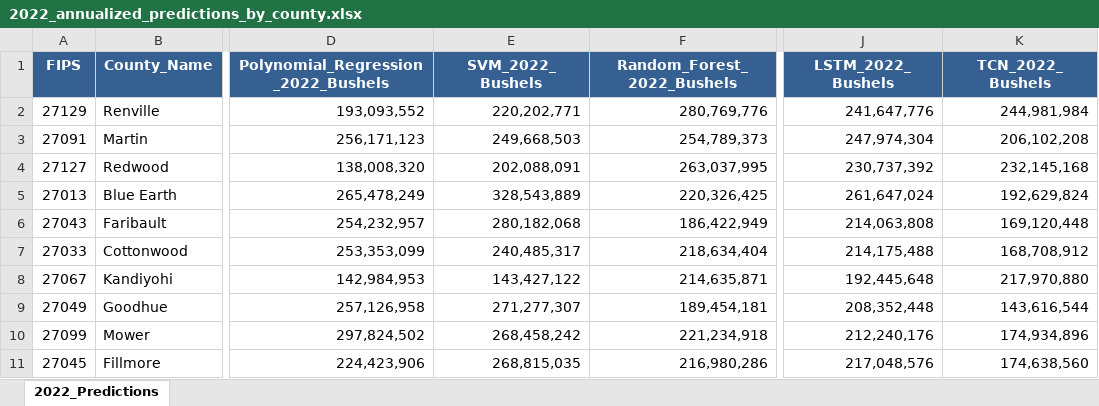
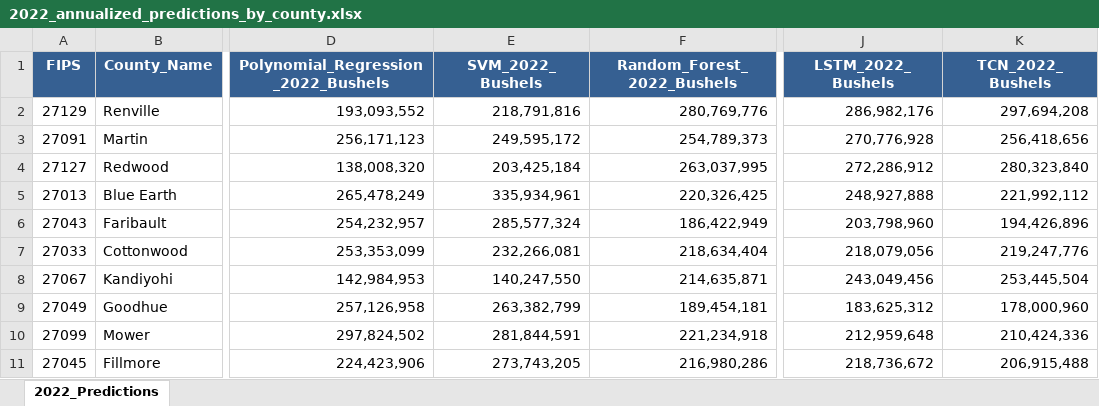
Before and after one commit to Jacob19999/Machine-Learning-Benchmark-for-Predicting-County-Level-Corn-Production, an Excel workbook: 2022_annualized_predictions_by_county.xlsx, sheet 2022_Predictions, drawn as a sheet; only a part is shown, gaps mark what is left out; values as stored, in another font and other column widths than the file's, no borders; the diff covers the shown part only; the diff names each change by its address in the sheet, - before the commit and + after, or states it on an @@ line.

```diff
--- a/2022_annualized_predictions_by_county.xlsx (sheet 2022_Predictions)
+++ b/2022_annualized_predictions_by_county.xlsx (sheet 2022_Predictions)
-E2 (SVM_2022_Bushels): 220,202,771
+E2 (SVM_2022_Bushels): 218,791,816
-J2 (LSTM_2022_Bushels): 241,647,776
+J2 (LSTM_2022_Bushels): 286,982,176
-K2 (TCN_2022_Bushels): 244,981,984
+K2 (TCN_2022_Bushels): 297,694,208
-E3 (SVM_2022_Bushels): 249,668,503
+E3 (SVM_2022_Bushels): 249,595,172
-J3 (LSTM_2022_Bushels): 247,974,304
+J3 (LSTM_2022_Bushels): 270,776,928
-K3 (TCN_2022_Bushels): 206,102,208
+K3 (TCN_2022_Bushels): 256,418,656
-E4 (SVM_2022_Bushels): 202,088,091
+E4 (SVM_2022_Bushels): 203,425,184
-J4 (LSTM_2022_Bushels): 230,737,392
+J4 (LSTM_2022_Bushels): 272,286,912
-K4 (TCN_2022_Bushels): 232,145,168
+K4 (TCN_2022_Bushels): 280,323,840
-E5 (SVM_2022_Bushels): 328,543,889
+E5 (SVM_2022_Bushels): 335,934,961
-J5 (LSTM_2022_Bushels): 261,647,024
+J5 (LSTM_2022_Bushels): 248,927,888
-K5 (TCN_2022_Bushels): 192,629,824
+K5 (TCN_2022_Bushels): 221,992,112
-E6 (SVM_2022_Bushels): 280,182,068
+E6 (SVM_2022_Bushels): 285,577,324
-J6 (LSTM_2022_Bushels): 214,063,808
+J6 (LSTM_2022_Bushels): 203,798,960
-K6 (TCN_2022_Bushels): 169,120,448
+K6 (TCN_2022_Bushels): 194,426,896
-E7 (SVM_2022_Bushels): 240,485,317
+E7 (SVM_2022_Bushels): 232,266,081
-J7 (LSTM_2022_Bushels): 214,175,488
+J7 (LSTM_2022_Bushels): 218,079,056
-K7 (TCN_2022_Bushels): 168,708,912
+K7 (TCN_2022_Bushels): 219,247,776
-E8 (SVM_2022_Bushels): 143,427,122
+E8 (SVM_2022_Bushels): 140,247,550
-J8 (LSTM_2022_Bushels): 192,445,648
+J8 (LSTM_2022_Bushels): 243,049,456
-K8 (TCN_2022_Bushels): 217,970,880
+K8 (TCN_2022_Bushels): 253,445,504
-E9 (SVM_2022_Bushels): 271,277,307
+E9 (SVM_2022_Bushels): 263,382,799
-J9 (LSTM_2022_Bushels): 208,352,448
+J9 (LSTM_2022_Bushels): 183,625,312
-K9 (TCN_2022_Bushels): 143,616,544
+K9 (TCN_2022_Bushels): 178,000,960
-E10 (SVM_2022_Bushels): 268,458,242
+E10 (SVM_2022_Bushels): 281,844,591
-J10 (LSTM_2022_Bushels): 212,240,176
+J10 (LSTM_2022_Bushels): 212,959,648
-K10 (TCN_2022_Bushels): 174,934,896
+K10 (TCN_2022_Bushels): 210,424,336
-E11 (SVM_2022_Bushels): 268,815,035
+E11 (SVM_2022_Bushels): 273,743,205
-J11 (LSTM_2022_Bushels): 217,048,576
+J11 (LSTM_2022_Bushels): 218,736,672
-K11 (TCN_2022_Bushels): 174,638,560
+K11 (TCN_2022_Bushels): 206,915,488
```
Also changed, not shown: 219 edited cells elsewhere in this sheet, model_predictions_by_county.xlsx, 12 other files.
